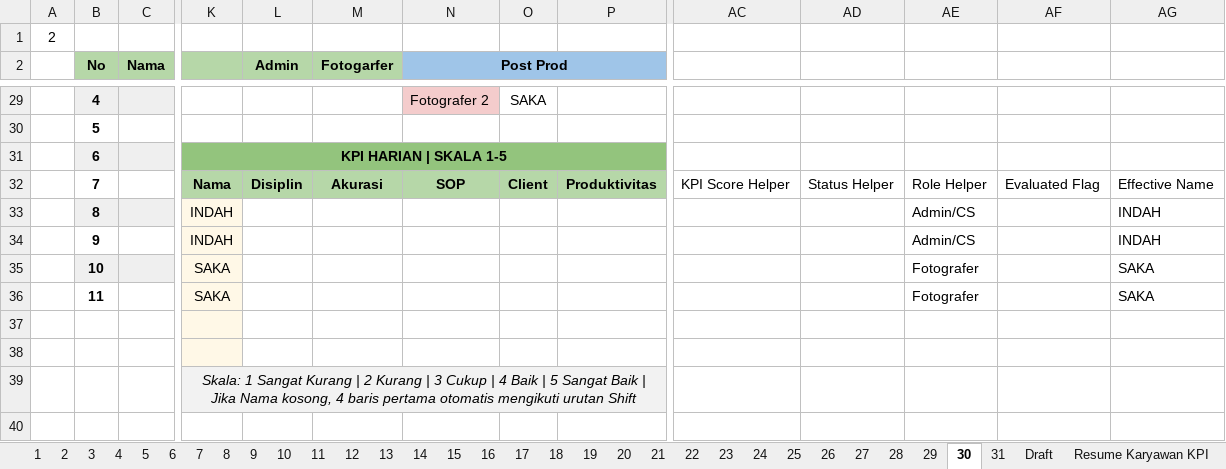
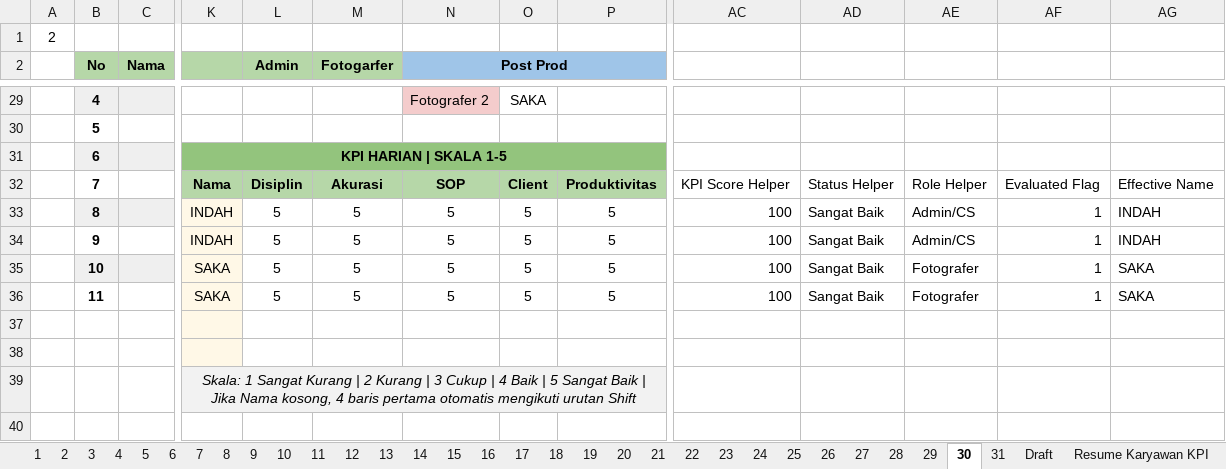
Before and after one commit to whynunuu/FoxeStudio, an Excel workbook: file1.xlsm, sheet 30, drawn as a sheet; only a part is shown, gaps mark what is left out; values as stored, in another font and other column widths than the file's, no borders; charts and pictures and conditional formats not drawn; removed rows and columns are numbered as before the commit, all else as after; rows hold the shown columns only; the diff names each change by its address in the sheet, - before the commit and + after, or states it on an @@ line.

```diff
--- a/file1.xlsm (sheet 30)
+++ b/file1.xlsm (sheet 30)
-row 33:  | 8 |  | INDAH |  |  |  |  |  |  |  | Admin/CS |  | INDAH
-row 34:  | 9 |  | INDAH |  |  |  |  |  |  |  | Admin/CS |  | INDAH
-row 35:  | 10 |  | SAKA |  |  |  |  |  |  |  | Fotografer |  | SAKA
-row 36:  | 11 |  | SAKA |  |  |  |  |  |  |  | Fotografer |  | SAKA
+row 33:  | 8 |  | INDAH | 5 | 5 | 5 | 5 | 5 | 100 | Sangat Baik | Admin/CS | 1 | INDAH
+row 34:  | 9 |  | INDAH | 5 | 5 | 5 | 5 | 5 | 100 | Sangat Baik | Admin/CS | 1 | INDAH
+row 35:  | 10 |  | SAKA | 5 | 5 | 5 | 5 | 5 | 100 | Sangat Baik | Fotografer | 1 | SAKA
+row 36:  | 11 |  | SAKA | 5 | 5 | 5 | 5 | 5 | 100 | Sangat Baik | Fotografer | 1 | SAKA
```
Also changed, not shown: sheet Resume Karyawan KPI, sheet 28, sheet 27, sheet 31, charts or pictures, file2.xlsx, file2_okt.xlsx, 3 other files.
